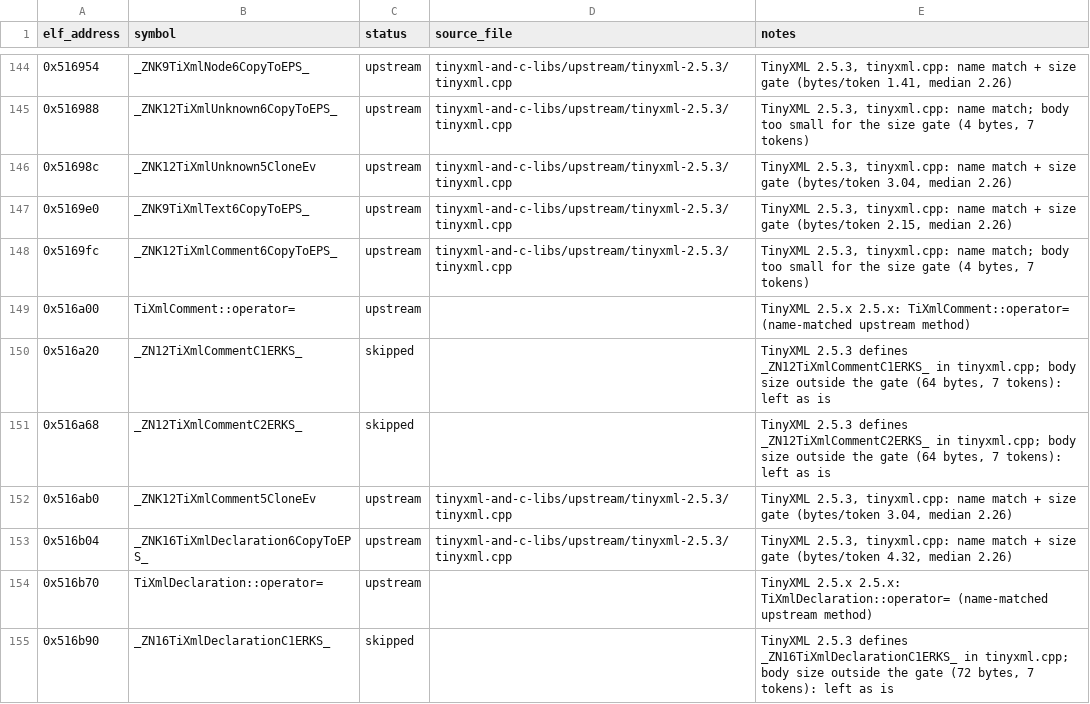
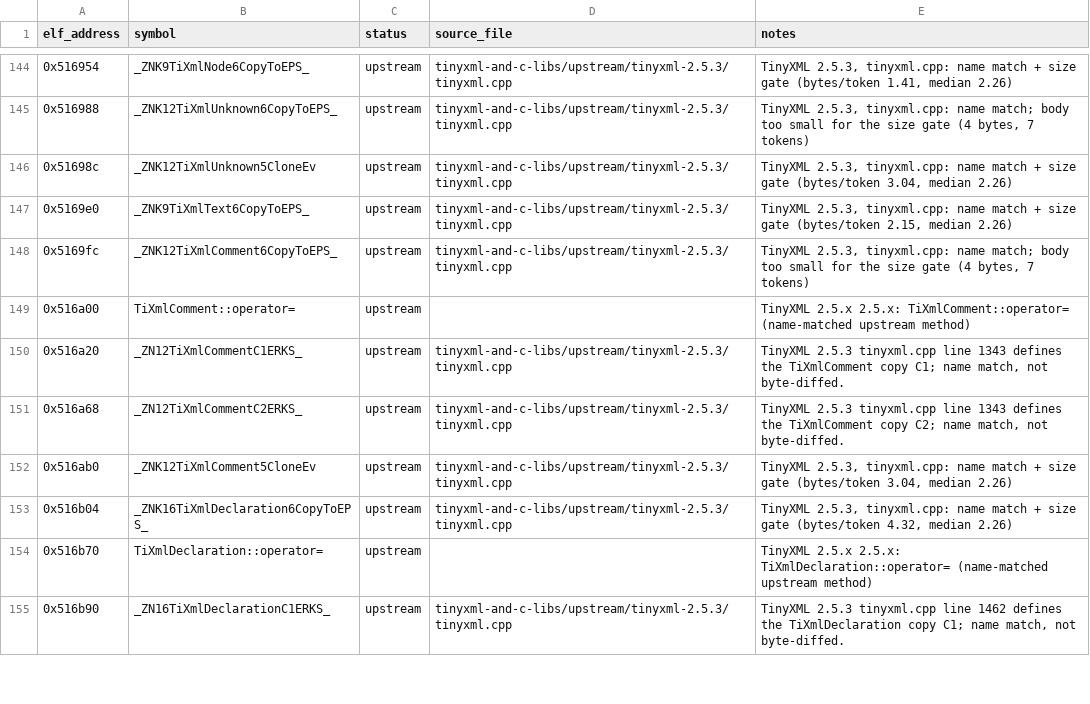
Before and after one commit to AdamCelermajer/DH_sc, a CSV file: port/decomp-reconstruction/tinyxml-and-c-libs/ledger.csv, drawn as a sheet; only a part is shown, gaps mark what is left out; the diff covers the shown part only.

```diff
--- a/port/decomp-reconstruction/tinyxml-and-c-libs/ledger.csv
+++ b/port/decomp-reconstruction/tinyxml-and-c-libs/ledger.csv
@@ -149,4 +149,4 @@ elf_address,symbol,status,source_file,notes
 0x516a00,TiXmlComment::operator=,upstream,,TinyXML 2.5.x 2.5.x: TiXmlComment::operator= (name-matched upstream method)
-0x516a20,_ZN12TiXmlCommentC1ERKS_,skipped,,"TinyXML 2.5.3 defines _ZN12TiXmlCommentC1ERKS_ in tinyxml.cpp; body size outside the gate (64 bytes, 7 tokens): left as is"
-0x516a68,_ZN12TiXmlCommentC2ERKS_,skipped,,"TinyXML 2.5.3 defines _ZN12TiXmlCommentC2ERKS_ in tinyxml.cpp; body size outside the gate (64 bytes, 7 tokens): left as is"
+0x516a20,_ZN12TiXmlCommentC1ERKS_,upstream,tinyxml-and-c-libs/upstream/tinyxml-2.5.3/tinyxml.cpp,"TinyXML 2.5.3 tinyxml.cpp line 1343 defines the TiXmlComment copy C1; name match, not byte-diffed."
+0x516a68,_ZN12TiXmlCommentC2ERKS_,upstream,tinyxml-and-c-libs/upstream/tinyxml-2.5.3/tinyxml.cpp,"TinyXML 2.5.3 tinyxml.cpp line 1343 defines the TiXmlComment copy C2; name match, not byte-diffed."
 0x516ab0,_ZNK12TiXmlComment5CloneEv,upstream,tinyxml-and-c-libs/upstream/tinyxml-2.5.3/tinyxml.cpp,"TinyXML 2.5.3, tinyxml.cpp: name match + size gate (bytes/token 3.04, median 2.26)"
@@ -154,2 +154,2 @@ elf_address,symbol,status,source_file,notes
 0x516b70,TiXmlDeclaration::operator=,upstream,,TinyXML 2.5.x 2.5.x: TiXmlDeclaration::operator= (name-matched upstream method)
-0x516b90,_ZN16TiXmlDeclarationC1ERKS_,skipped,,"TinyXML 2.5.3 defines _ZN16TiXmlDeclarationC1ERKS_ in tinyxml.cpp; body size outside the gate (72 bytes, 7 tokens): left as is"
+0x516b90,_ZN16TiXmlDeclarationC1ERKS_,upstream,tinyxml-and-c-libs/upstream/tinyxml-2.5.3/tinyxml.cpp,"TinyXML 2.5.3 tinyxml.cpp line 1462 defines the TiXmlDeclaration copy C1; name match, not byte-diffed."
```
Also changed, not shown: 15 edited cells elsewhere in this file, port/decomp-reconstruction/core-platform/ledger.csv, port/decomp-reconstruction/glitch-core-io/ledger.csv, 57 other files.
